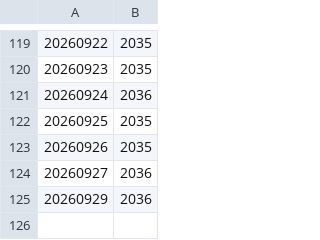
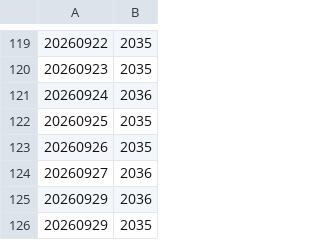
Before and after one commit to Piratenpartei/Statistics-BlueSky, a CSV file: data/followers_de.csv, drawn as a sheet; only a part is shown, gaps mark what is left out.

```diff
--- a/data/followers_de.csv
+++ b/data/followers_de.csv
@@ -125 +125,2 @@
 20260929,2036
+20260929,2035
```
Also changed, not shown: data/followers_ag-energiepolitik.csv, data/followers_de-nw.csv, 25 other files.
